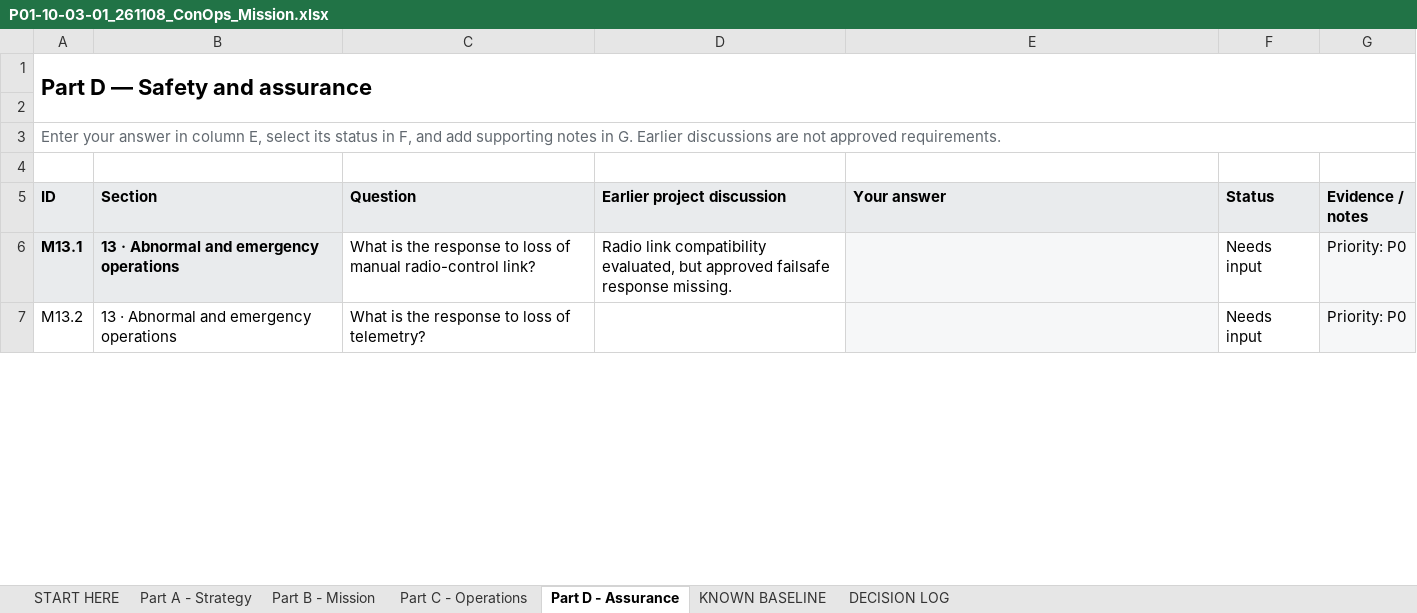
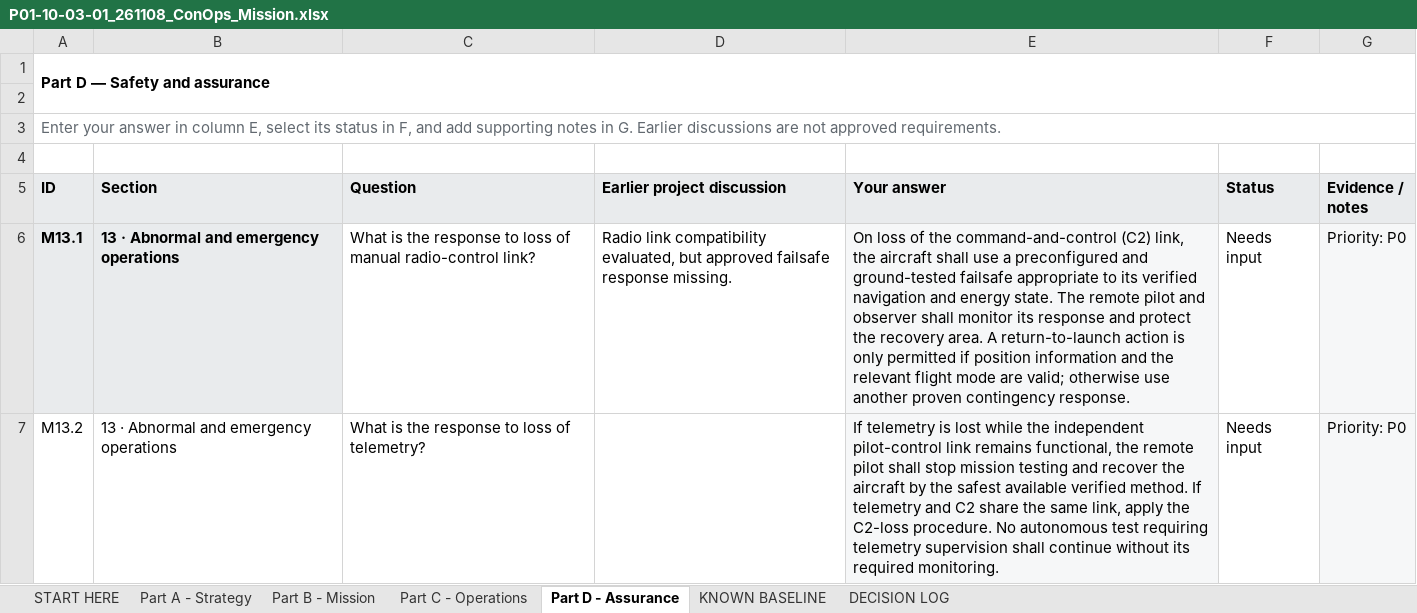
Before and after one commit to NikolaNikolow/ORGOfly-CAD-model, an Excel workbook: P01/P01-10_General/P01-10-03-ConOps/P01-10-03-01_261108_ConOps_Mission.xlsx, sheet Part D - Assurance, drawn as a sheet; only a part is shown; values as stored, in another font and other column widths than the file's, no borders; the diff covers the shown part only; the diff names each change by its address in the sheet, - before the commit and + after, or states it on an @@ line.

```diff
--- a/P01/P01-10_General/P01-10-03-ConOps/P01-10-03-01_261108_ConOps_Mission.xlsx (sheet Part D - Assurance)
+++ b/P01/P01-10_General/P01-10-03-ConOps/P01-10-03-01_261108_ConOps_Mission.xlsx (sheet Part D - Assurance)
@@ A1 text size: smaller @@
-E6 (Your answer): (empty)
+E6 (Your answer): On loss of the command-and-control (C2) link, the aircraft shall use a preconfigured and ground-tested failsafe appropriate to its verified navigation and energy state. The remote pilot and observer shall monitor its response and protect the recovery area. A return-to-launch action is only permitted if position information and the relevant flight mode are valid; otherwise use another proven contingency response.
-E7 (Your answer): (empty)
+E7 (Your answer): If telemetry is lost while the independent pilot-control link remains functional, the remote pilot shall stop mission testing and recover the aircraft by the safest available verified method. If telemetry and C2 share the same link, apply the C2-loss procedure. No autonomous test requiring telemetry supervision shall continue without its required monitoring.
```
Also changed, not shown: 40 edited cells elsewhere in this sheet.
